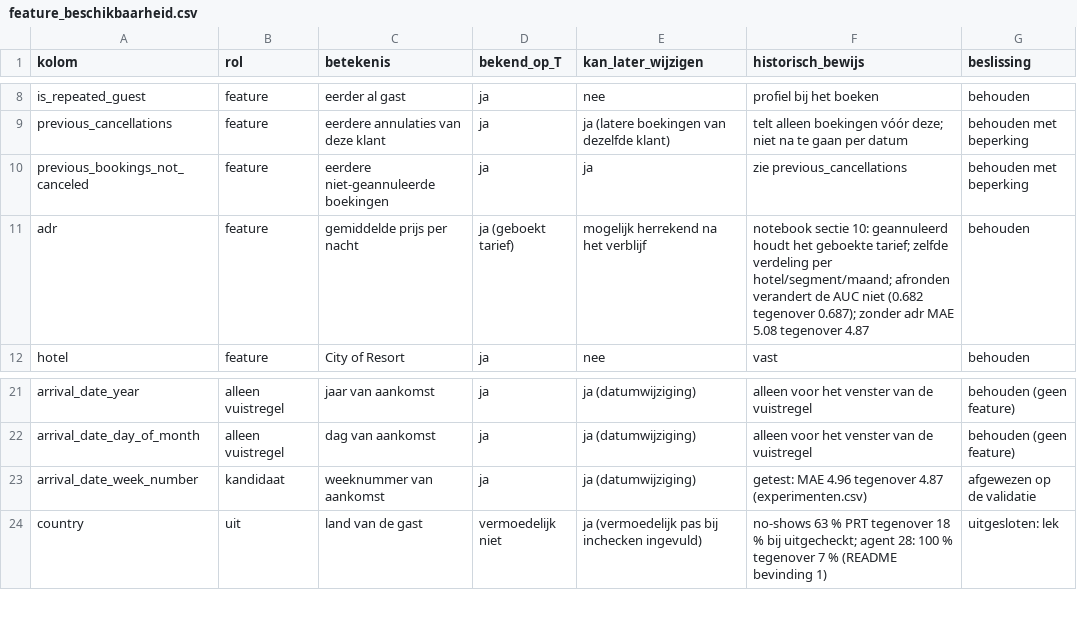
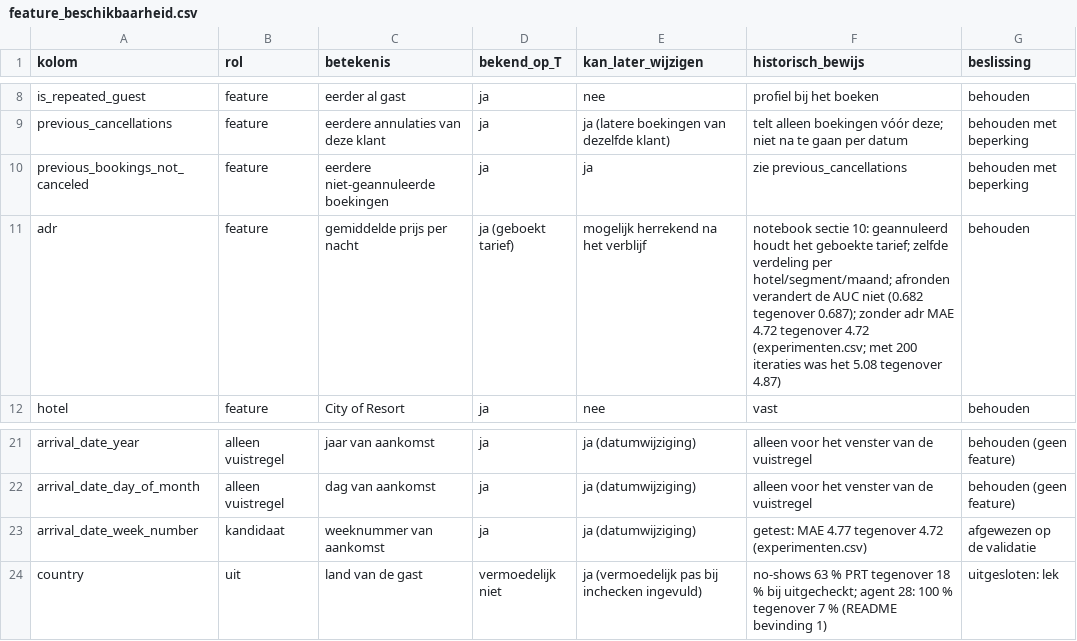
Before and after one commit to KynanM/cloud-for-ai-project, a CSV file: docs/feature_beschikbaarheid.csv, drawn as a sheet; only a part is shown, gaps mark what is left out.

```diff
--- a/docs/feature_beschikbaarheid.csv
+++ b/docs/feature_beschikbaarheid.csv
@@ -10,3 +10,3 @@ previous_cancellations,feature,eerdere annulaties van deze klant,ja,ja (latere b
 previous_bookings_not_canceled,feature,eerdere niet-geannuleerde boekingen,ja,ja,zie previous_cancellations,behouden met beperking
-adr,feature,gemiddelde prijs per nacht,ja (geboekt tarief),mogelijk herrekend na het verblijf,notebook sectie 10: geannuleerd houdt het geboekte tarief; zelfde verdeling per hotel/segment/maand; afronden verandert de AUC niet (0.682 tegenover 0.687); zonder adr MAE 5.08 tegenover 4.87,behouden
+adr,feature,gemiddelde prijs per nacht,ja (geboekt tarief),mogelijk herrekend na het verblijf,notebook sectie 10: geannuleerd houdt het geboekte tarief; zelfde verdeling per hotel/segment/maand; afronden verandert de AUC niet (0.682 tegenover 0.687); zonder adr MAE 4.72 tegenover 4.72 (experimenten.csv; met 200 iteraties was het 5.08 tegenover 4.87),behouden
 hotel,feature,City of Resort,ja,nee,vast,behouden
@@ -22,3 +22,3 @@ arrival_date_year,alleen vuistregel,jaar van aankomst,ja,ja (datumwijziging),all
 arrival_date_day_of_month,alleen vuistregel,dag van aankomst,ja,ja (datumwijziging),alleen voor het venster van de vuistregel,behouden (geen feature)
-arrival_date_week_number,kandidaat,weeknummer van aankomst,ja,ja (datumwijziging),getest: MAE 4.96 tegenover 4.87 (experimenten.csv),afgewezen op de validatie
+arrival_date_week_number,kandidaat,weeknummer van aankomst,ja,ja (datumwijziging),getest: MAE 4.77 tegenover 4.72 (experimenten.csv),afgewezen op de validatie
 country,uit,land van de gast,vermoedelijk niet,ja (vermoedelijk pas bij inchecken ingevuld),no-shows 63 % PRT tegenover 18 % bij uitgecheckt; agent 28: 100 % tegenover 7 % (README bevinding 1),uitgesloten: lek
```
Also changed, not shown: docs/bewijsregister.csv, resultaten/audit/modelvergelijking.csv, 17 other files.
